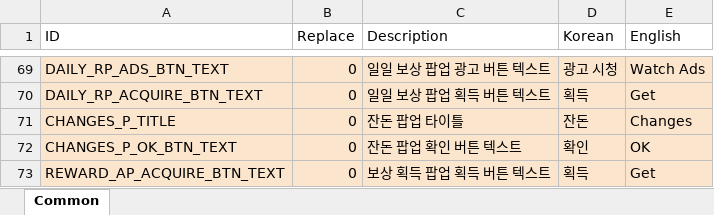
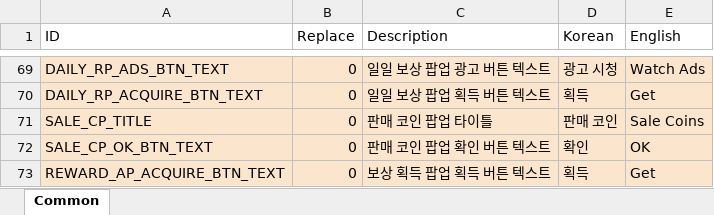
Before and after one commit to devmodle/0300000001.module_unitycommon, an Excel workbook: Templates/Tables/StringInfo/T_StrTable.xlsx, sheet Common, drawn as a sheet; only a part is shown, gaps mark what is left out; values as stored, in another font and other column widths than the file's, no borders; charts and pictures not drawn; removed rows and columns are numbered as before the commit, all else as after; the diff names each change by its address in the sheet, - before the commit and + after, or states it on an @@ line.

```diff
--- a/Templates/Tables/StringInfo/T_StrTable.xlsx (sheet Common)
+++ b/Templates/Tables/StringInfo/T_StrTable.xlsx (sheet Common)
-row 71: CHANGES_P_TITLE | 0 | 잔돈 팝업 타이틀 | 잔돈 | Changes
+row 71: SALE_CP_TITLE | 0 | 판매 코인 팝업 타이틀 | 판매 코인 | Sale Coins
-A72 (ID): CHANGES_P_OK_BTN_TEXT
+A72 (ID): SALE_CP_OK_BTN_TEXT
-C72 (Description): 잔돈 팝업 확인 버튼 텍스트
+C72 (Description): 판매 코인 팝업 확인 버튼 텍스트
```
Also changed, not shown: 20 other files.
